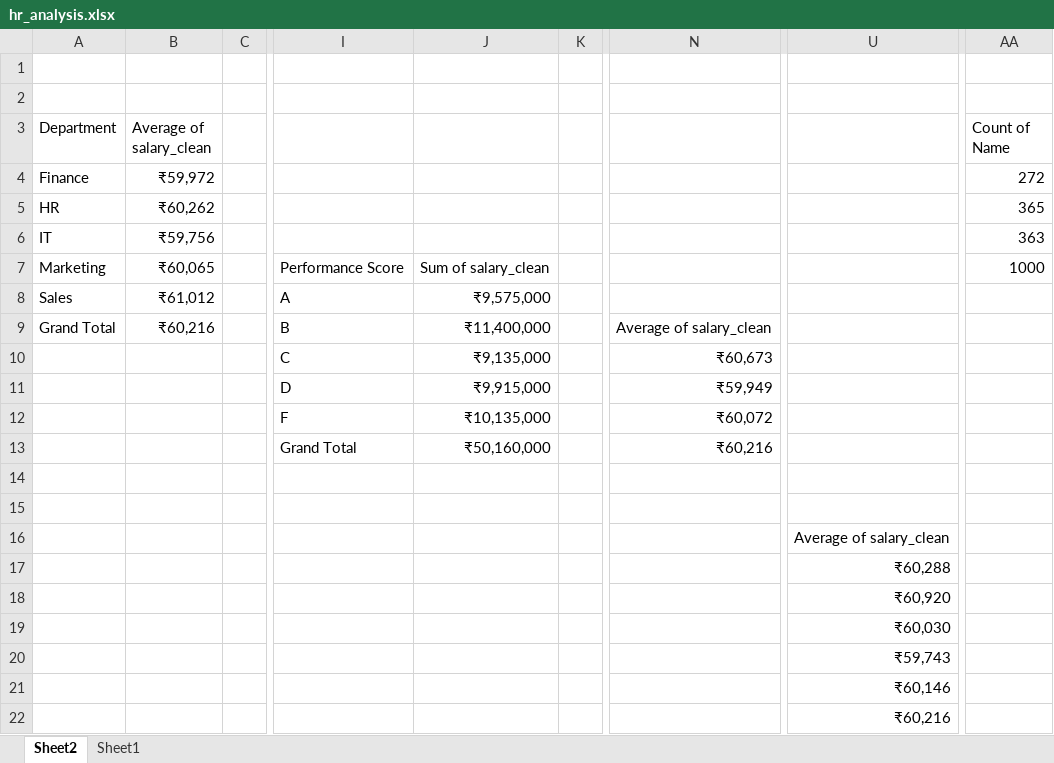
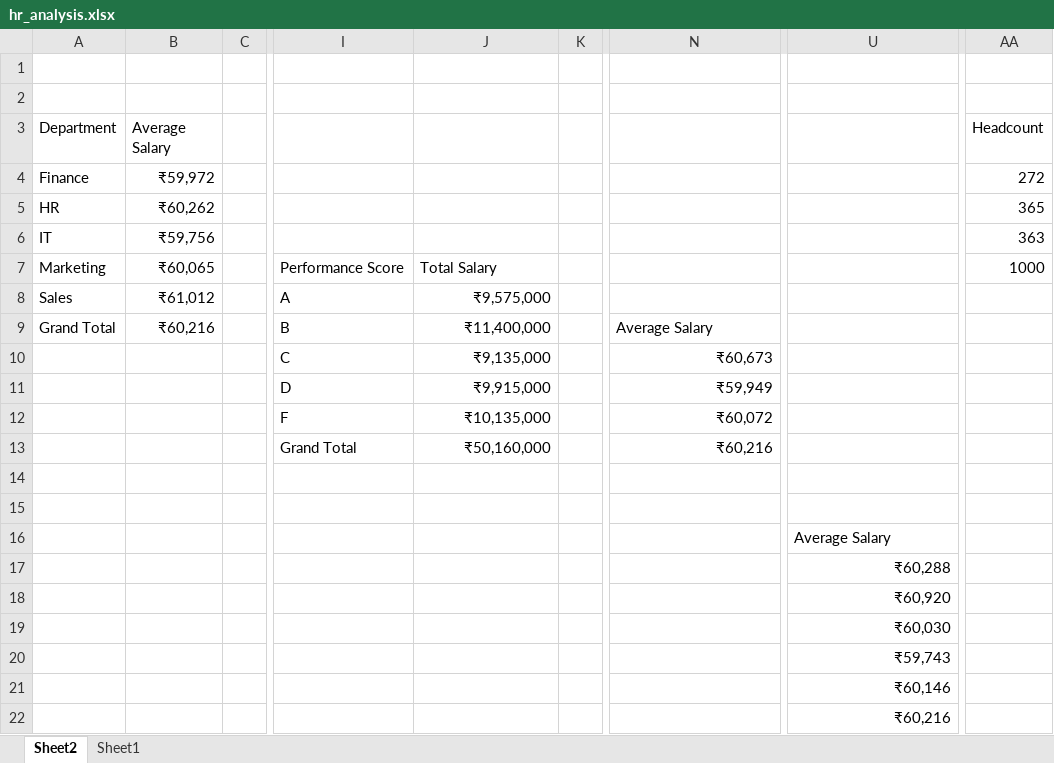
Before and after one commit to ayushgupta-danalys/data-analyst-case-studies, an Excel workbook: Case Study #1 NovaTech Inc/hr_analysis.xlsx, sheet Sheet2, drawn as a sheet; only a part is shown, gaps mark what is left out; values as stored, in another font and other column widths than the file's, no borders; charts and pictures not drawn; the diff names each change by its address in the sheet, - before the commit and + after, or states it on an @@ line.

```diff
--- a/Case Study #1 NovaTech Inc/hr_analysis.xlsx (sheet Sheet2)
+++ b/Case Study #1 NovaTech Inc/hr_analysis.xlsx (sheet Sheet2)
-B3: Average of salary_clean
+B3: Average Salary
-AA3: Count of Name
+AA3: Headcount
-J7: Sum of salary_clean
+J7: Total Salary
-N9: Average of salary_clean
+N9: Average Salary
-U16: Average of salary_clean
+U16: Average Salary
```
Also changed, not shown: charts or pictures, 4 other files.
